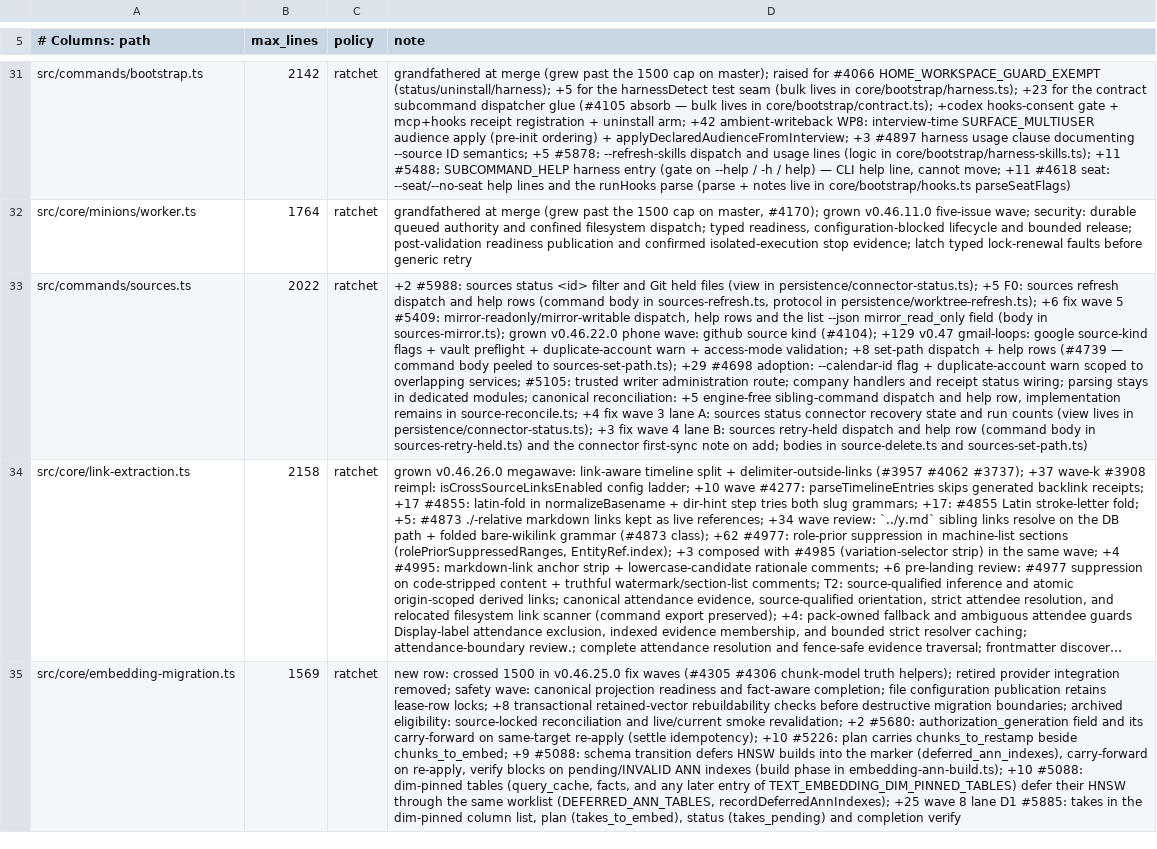
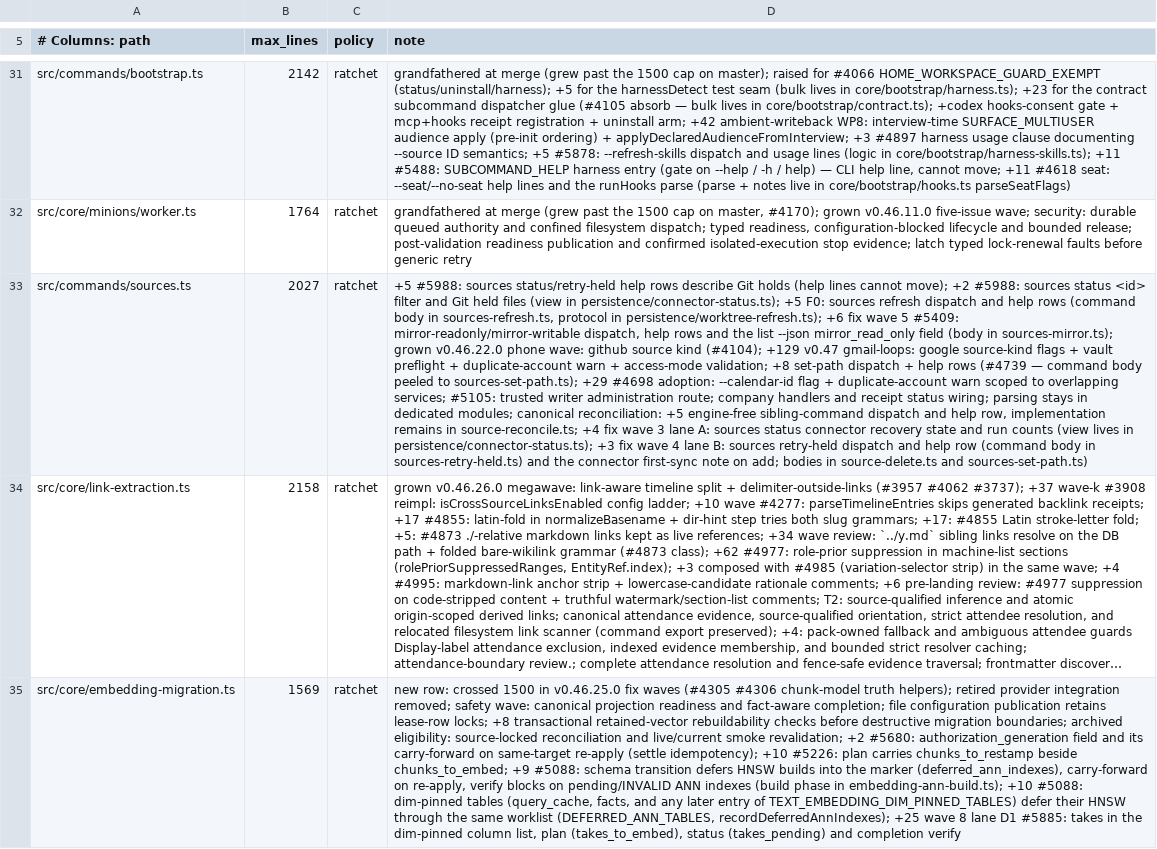
Before and after one commit to BeatusMomentum/gbrain, a TSV file: scripts/module-size-limits.tsv, drawn as a sheet; only a part is shown, gaps mark what is left out; long unchanged cells end in …; the diff covers the shown part only; the diff names each change by its address in the sheet, - before the commit and + after, or states it on an @@ line.

Commit message:
v0.60.47.0 chore(release): CHANGELOG, migration note, TODOS, version stamps, plugin trees, llms (#5988)
PATCH bump past #5996's claimed v0.60.46.0. write-refusals.md leaves the
llms-full bundle (llms.txt still indexes it; every refusal links its row).
Module-size ceilings raised for the sources help rows and the sync.hold*
key registration.

```diff
--- a/scripts/module-size-limits.tsv
+++ b/scripts/module-size-limits.tsv
-B33 (max_lines): 2022
+B33 (max_lines): 2027
-D33 (note): +2 #5988:…
+D33 (note): +5 #5988: sources status/retry-held help rows describe Git holds (help lines cannot move); +2 #5988:…
```
Also changed, not shown: 2 edited cells elsewhere in this file, 23 other files.
